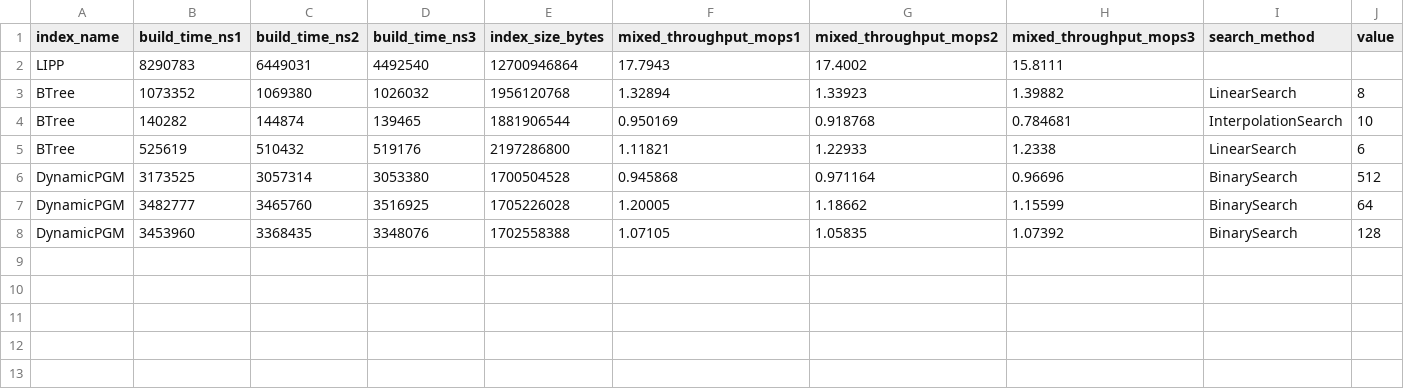
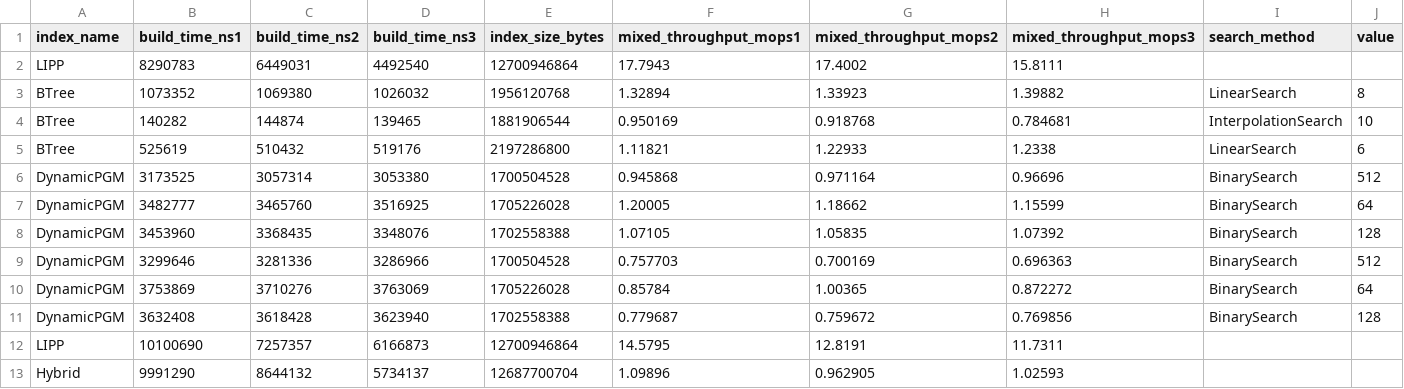
Before and after one commit to SachinKonan/COS568-LI-SP26, a CSV file: results/fb_100M_public_uint64_ops_2M_0.000000rq_0.500000nl_0.100000i_0m_mix_results_table.csv, drawn as a sheet; the diff names each change by its address in the sheet, - before the commit and + after, or states it on an @@ line.

```diff
--- a/results/fb_100M_public_uint64_ops_2M_0.000000rq_0.500000nl_0.100000i_0m_mix_results_table.csv
+++ b/results/fb_100M_public_uint64_ops_2M_0.000000rq_0.500000nl_0.100000i_0m_mix_results_table.csv
+row 9: DynamicPGM | 3299646 | 3281336 | 3286966 | 1700504528 | 0.757703 | 0.700169 | 0.696363 | BinarySearch | 512
+row 10: DynamicPGM | 3753869 | 3710276 | 3763069 | 1705226028 | 0.85784 | 1.00365 | 0.872272 | BinarySearch | 64
+row 11: DynamicPGM | 3632408 | 3618428 | 3623940 | 1702558388 | 0.779687 | 0.759672 | 0.769856 | BinarySearch | 128
+row 12: LIPP | 10100690 | 7257357 | 6166873 | 12700946864 | 14.5795 | 12.8191 | 11.7311
+row 13: Hybrid | 9991290 | 8644132 | 5734137 | 12687700704 | 1.09896 | 0.962905 | 1.02593
```
Also changed, not shown: results/fb_100M_public_uint64_ops_2M_0.000000rq_0.500000nl_0.900000i_0m_mix_results_table.csv, 10 other files.
